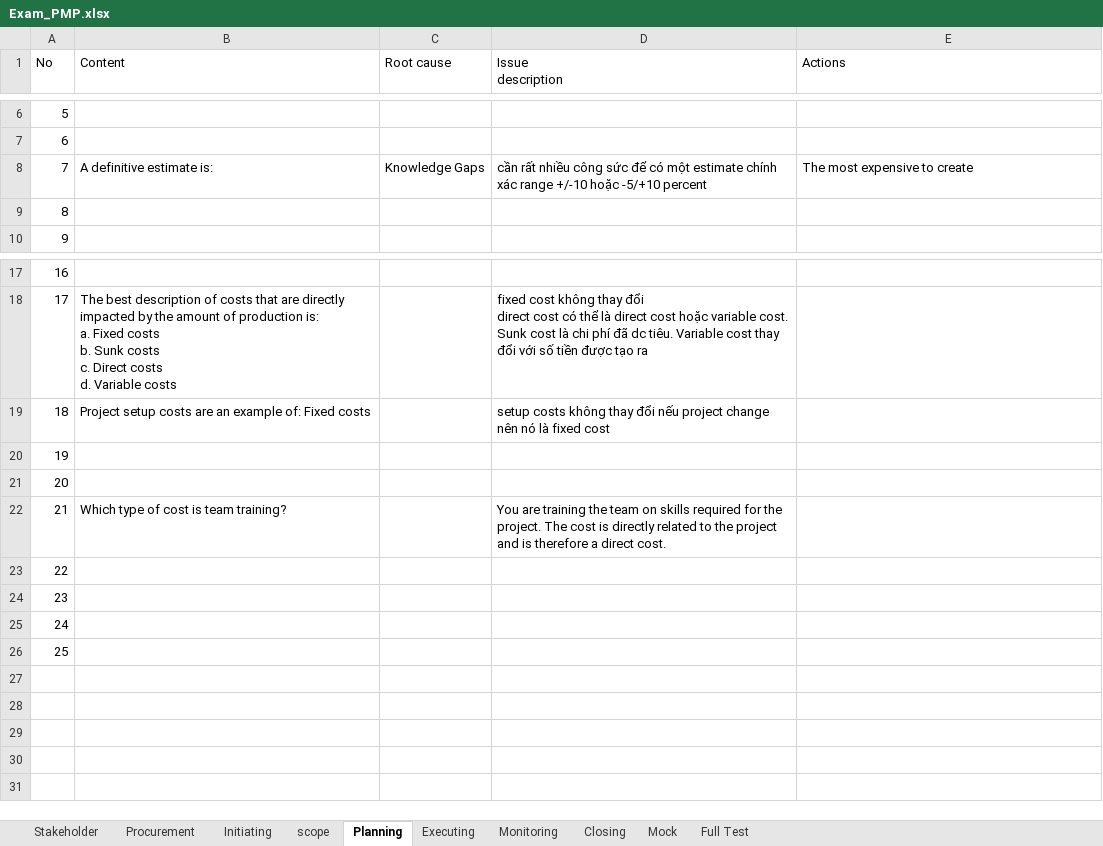
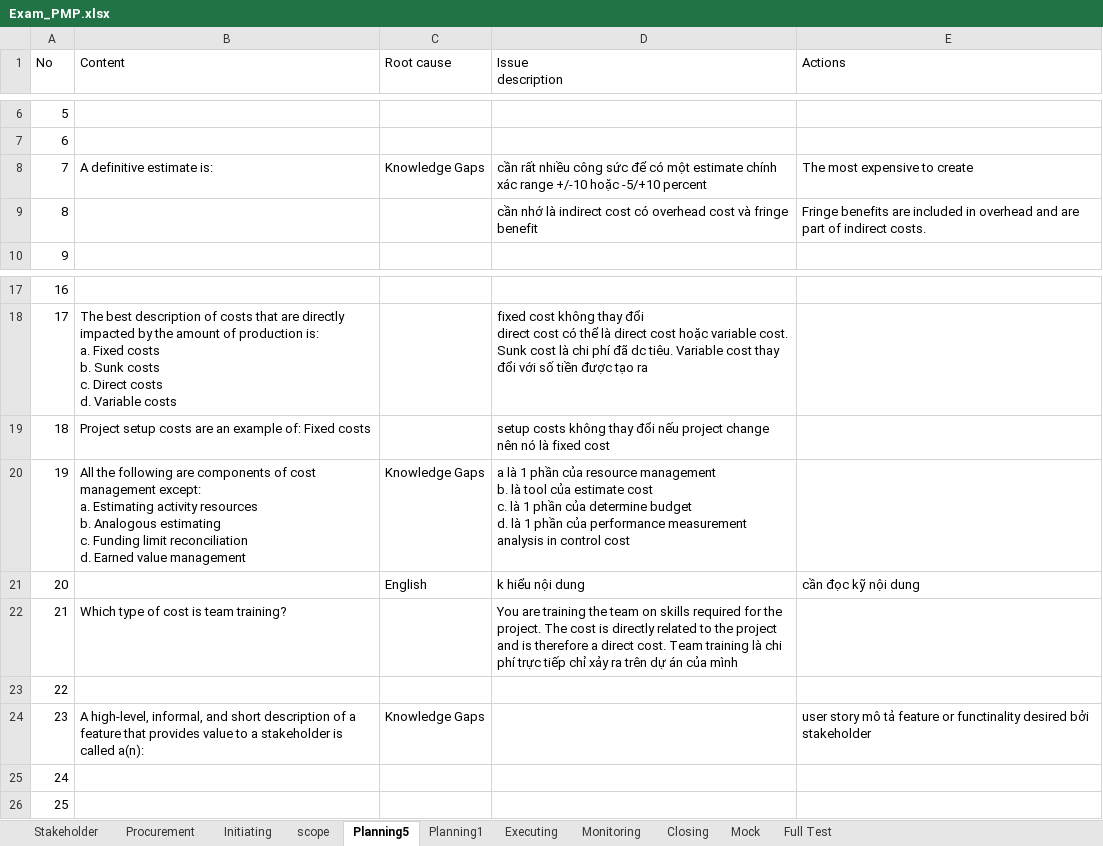
Before and after one commit to trunglv2010/EBill, an Excel workbook: 10_Management/Exam_PMP.xlsx, sheet Planning5, drawn as a sheet; only a part is shown, gaps mark what is left out; values as stored, in another font and other column widths than the file's, no borders; ↵ is a line break in a cell; the diff names each change by its address in the sheet, - before the commit and + after, or states it on an @@ line.

```diff
--- a/10_Management/Exam_PMP.xlsx (sheet Planning5)
+++ b/10_Management/Exam_PMP.xlsx (sheet Planning5)
-sheet tab: Planning
+sheet tab: Planning5
+sheet tab: Planning1
-D9 (Issue description): (empty)
+D9 (Issue description): cần nhớ là indirect cost có overhead cost và fringe benefit
-E9 (Actions): (empty)
+E9 (Actions): Fringe benefits are included in overhead and are part of indirect costs.
-B20 (Content): (empty)
+B20 (Content): All the following are components of cost management except: ↵ a. Estimating activity resources ↵ b. Analogous estimating ↵ c. Funding limit reconciliation ↵ d. Earned value management
-C20 (Root cause): (empty)
+C20 (Root cause): Knowledge Gaps
-D20 (Issue description): (empty)
+D20 (Issue description): a là 1 phần của resource management ↵ b. là tool của estimate cost ↵ c. là 1 phần của determine budget ↵ d. là 1 phần của performance measurement analysis in control cost
-C21 (Root cause): (empty)
+C21 (Root cause): English
-D21 (Issue description): (empty)
+D21 (Issue description): k hiểu nội dung
-E21 (Actions): (empty)
+E21 (Actions): cần đọc kỹ nội dung
-D22 (Issue description): …direct cost.
+D22 (Issue description): …direct cost. Team training là chi phí trực tiếp chỉ xảy ra trên dự án của mình
-B24 (Content): (empty)
+B24 (Content): A high-level, informal, and short description of a feature that provides value to a stakeholder is called a(n):
-C24 (Root cause): (empty)
+C24 (Root cause): Knowledge Gaps
-E24 (Actions): (empty)
+E24 (Actions): user story mô tả feature or functinality desired bởi stakeholder
```
Also changed, not shown: 1 other file.
